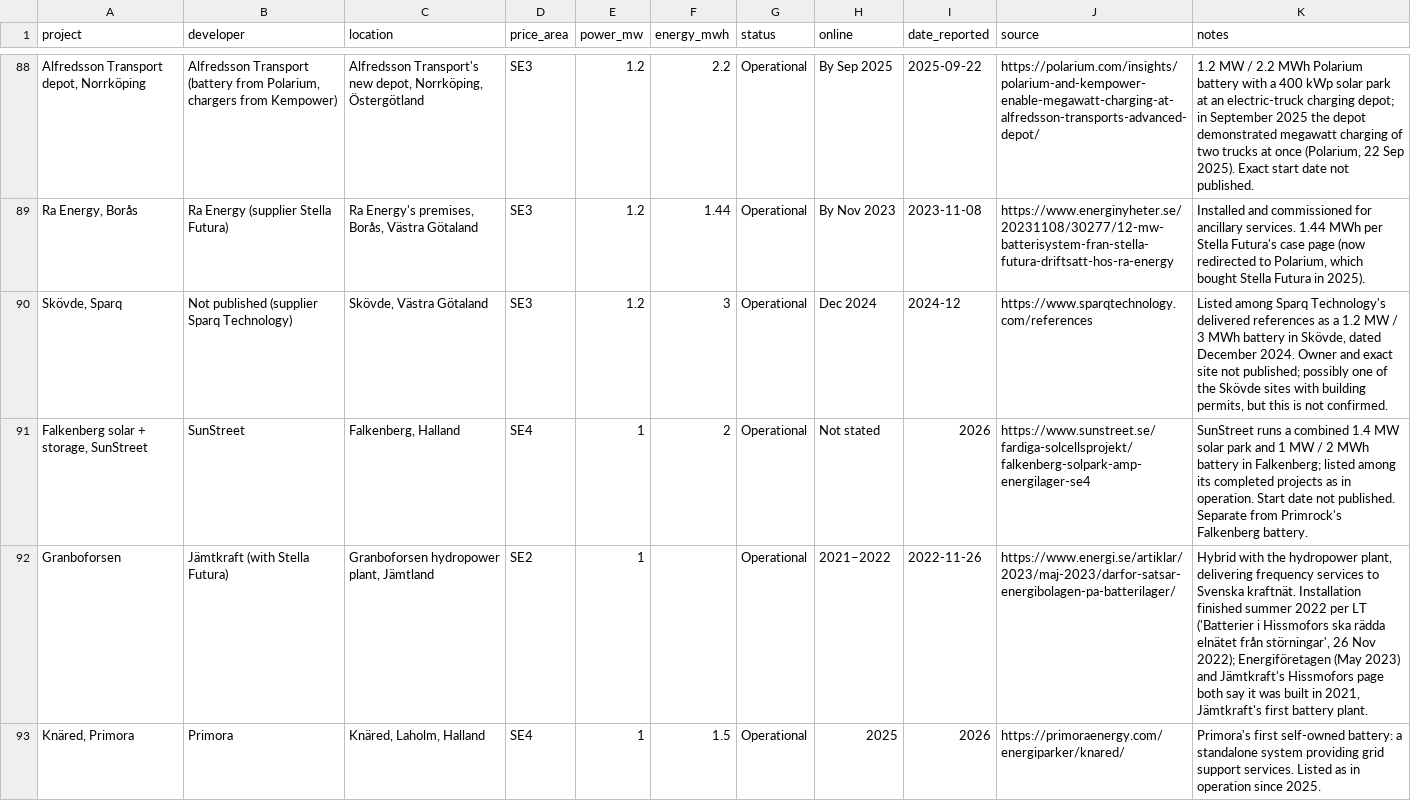
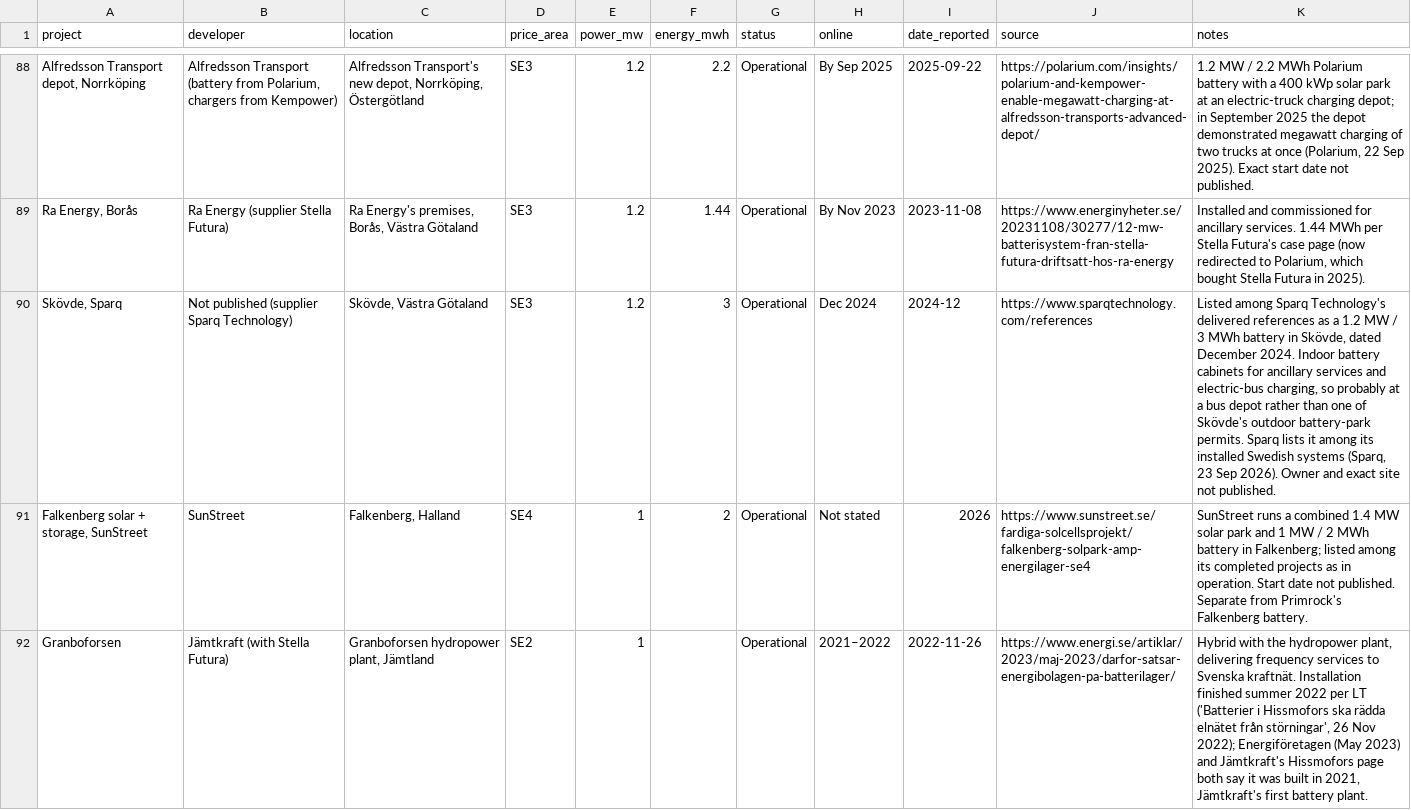
Before and after one commit to andreasn/batterier, a CSV file: data/projects.csv, drawn as a sheet; only a part is shown, gaps mark what is left out; the shorter side is filled out with more unchanged rows; the diff names each change by its address in the sheet, - before the commit and + after, or states it on an @@ line.

```diff
--- a/data/projects.csv
+++ b/data/projects.csv
-K90 (notes): …December 2024. Owner and exact site not published; possibly one of the Skövde sites with building permits, but this is not confirmed.
+K90 (notes): …December 2024. Indoor battery cabinets for ancillary services and electric-bus charging, so probably at a bus depot rather than one of Skövde's outdoor battery-park permits. Sparq lists it among its installed Swedish systems (Sparq, 23 Sep 2026). Owner and exact site not published.
```
Also changed, not shown: 1 other file.
